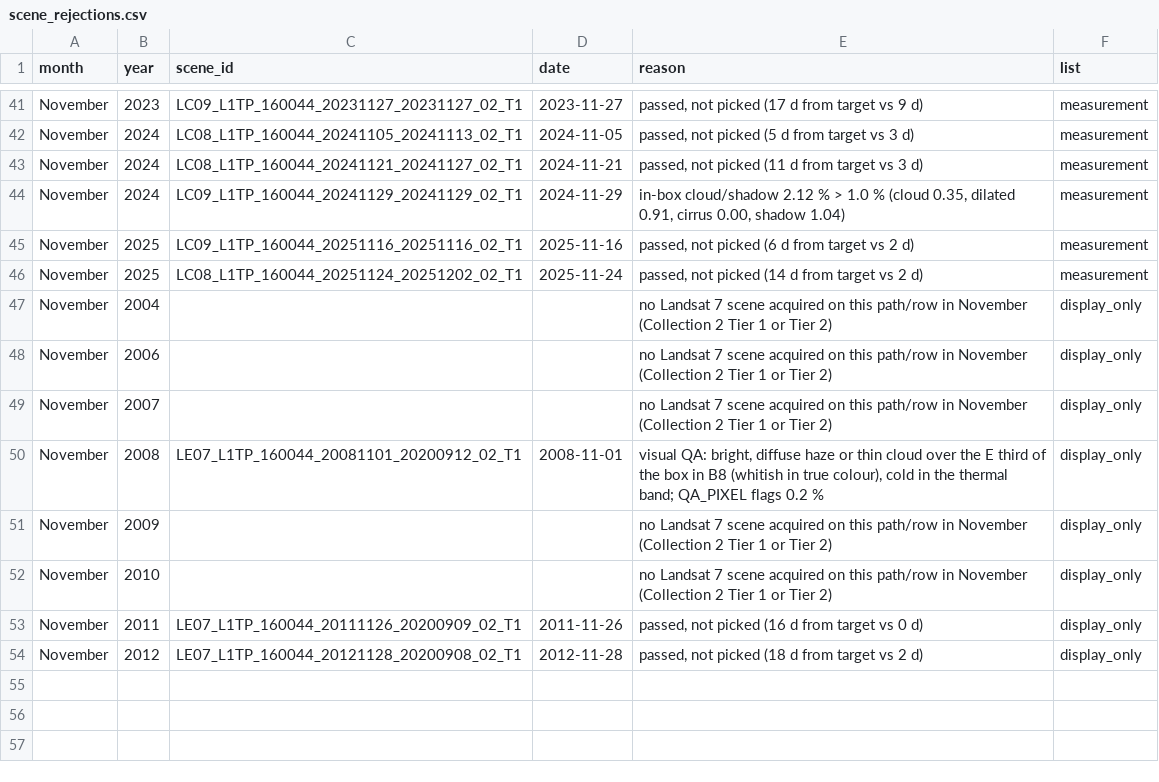
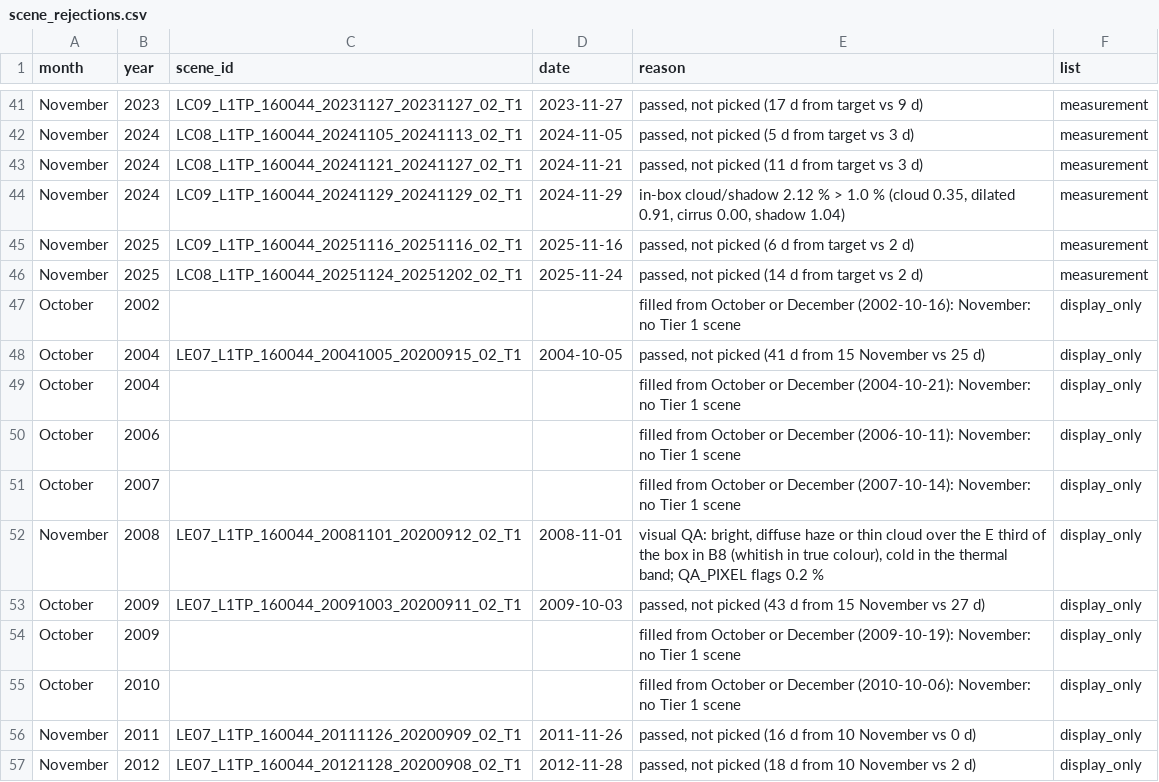
Before and after one commit to SSMarzooqi/dunesight, a CSV file: pipeline/outputs/liwa/scene_rejections.csv, drawn as a sheet; only a part is shown, gaps mark what is left out.

```diff
--- a/pipeline/outputs/liwa/scene_rejections.csv
+++ b/pipeline/outputs/liwa/scene_rejections.csv
@@ -46,9 +46,12 @@ November,2025,LC09_L1TP_160044_20251116_20251116_02_T1,2025-11-16,"passed, not p
 November,2025,LC08_L1TP_160044_20251124_20251202_02_T1,2025-11-24,"passed, not picked (14 d from target vs 2 d)",measurement
-November,2004,,,no Landsat 7 scene acquired on this path/row in November (Collection 2 Tier 1 or Tier 2),display_only
-November,2006,,,no Landsat 7 scene acquired on this path/row in November (Collection 2 Tier 1 or Tier 2),display_only
-November,2007,,,no Landsat 7 scene acquired on this path/row in November (Collection 2 Tier 1 or Tier 2),display_only
+October,2002,,,filled from October or December (2002-10-16): November: no Tier 1 scene,display_only
+October,2004,LE07_L1TP_160044_20041005_20200915_02_T1,2004-10-05,"passed, not picked (41 d from 15 November vs 25 d)",display_only
+October,2004,,,filled from October or December (2004-10-21): November: no Tier 1 scene,display_only
+October,2006,,,filled from October or December (2006-10-11): November: no Tier 1 scene,display_only
+October,2007,,,filled from October or December (2007-10-14): November: no Tier 1 scene,display_only
 November,2008,LE07_L1TP_160044_20081101_20200912_02_T1,2008-11-01,"visual QA: bright, diffuse haze or thin cloud over the E third of the box in B8 (whitish in true colour), cold in the thermal band; QA_PIXEL flags 0.2 %",display_only
-November,2009,,,no Landsat 7 scene acquired on this path/row in November (Collection 2 Tier 1 or Tier 2),display_only
-November,2010,,,no Landsat 7 scene acquired on this path/row in November (Collection 2 Tier 1 or Tier 2),display_only
-November,2011,LE07_L1TP_160044_20111126_20200909_02_T1,2011-11-26,"passed, not picked (16 d from target vs 0 d)",display_only
-November,2012,LE07_L1TP_160044_20121128_20200908_02_T1,2012-11-28,"passed, not picked (18 d from target vs 2 d)",display_only
+October,2009,LE07_L1TP_160044_20091003_20200911_02_T1,2009-10-03,"passed, not picked (43 d from 15 November vs 27 d)",display_only
+October,2009,,,filled from October or December (2009-10-19): November: no Tier 1 scene,display_only
+October,2010,,,filled from October or December (2010-10-06): November: no Tier 1 scene,display_only
+November,2011,LE07_L1TP_160044_20111126_20200909_02_T1,2011-11-26,"passed, not picked (16 d from 10 November vs 0 d)",display_only
+November,2012,LE07_L1TP_160044_20121128_20200908_02_T1,2012-11-28,"passed, not picked (18 d from 10 November vs 2 d)",display_only
```
Also changed, not shown: pipeline/outputs/seih_al_hama/scene_rejections.csv, pipeline/outputs/sweihan/scene_rejections.csv, 54 other files.
